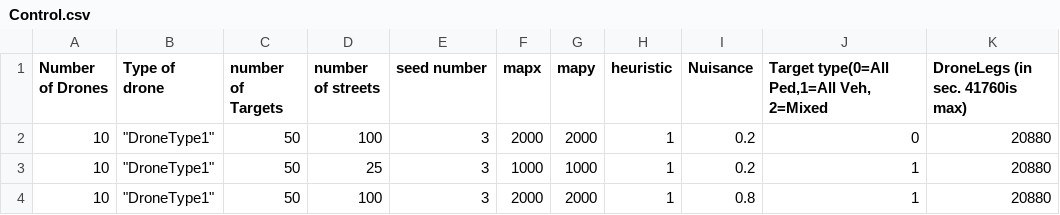
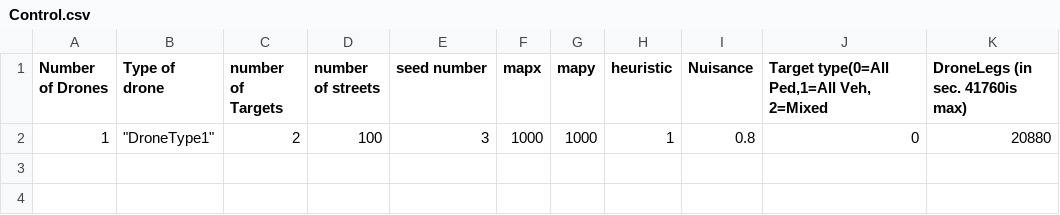
Before and after one commit to stevebetch/cse-6730-project-2, a CSV file: Control.csv, drawn as a sheet.

```diff
--- a/Control.csv
+++ b/Control.csv
@@ -1,4 +1,2 @@
 Number of Drones,Type of drone,number of Targets,number of streets,seed number,mapx,mapy,heuristic,Nuisance,"Target type(0=All Ped,1=All Veh, 2=Mixed",DroneLegs (in sec. 41760is max)
-10,"""DroneType1""",50,100,3,2000,2000,1,0.2,0,20880
-10,"""DroneType1""",50,25,3,1000,1000,1,0.2,1,20880
-10,"""DroneType1""",50,100,3,2000,2000,1,0.8,1,20880
+1,"""DroneType1""",2,100,3,1000,1000,1,0.8,0,20880
```
Also changed, not shown: 6 other files.
